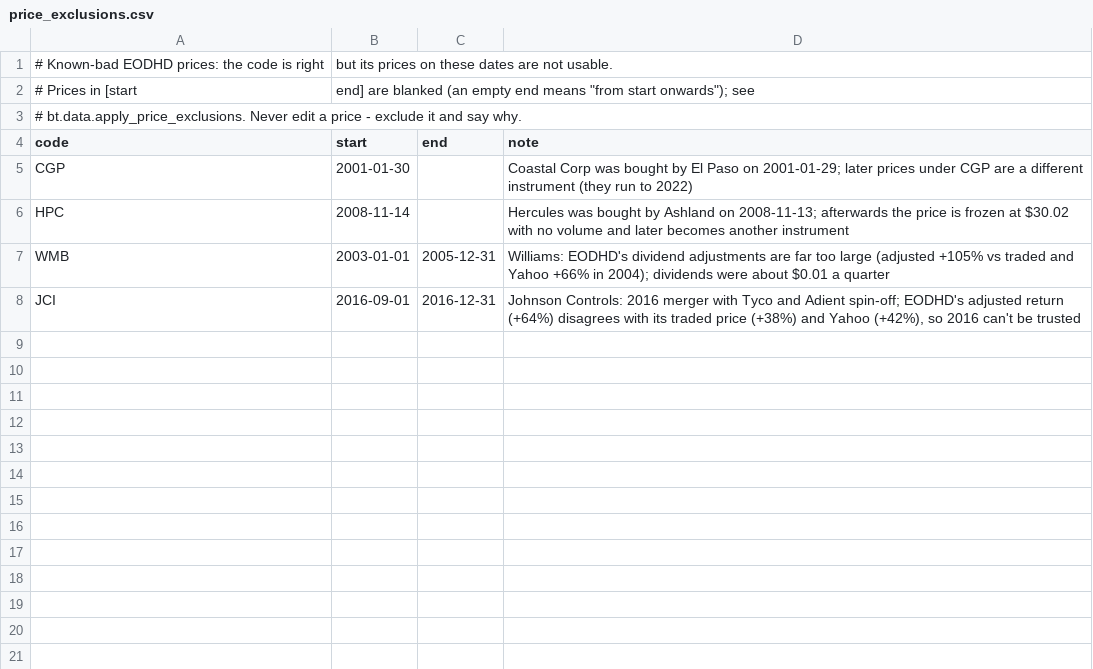
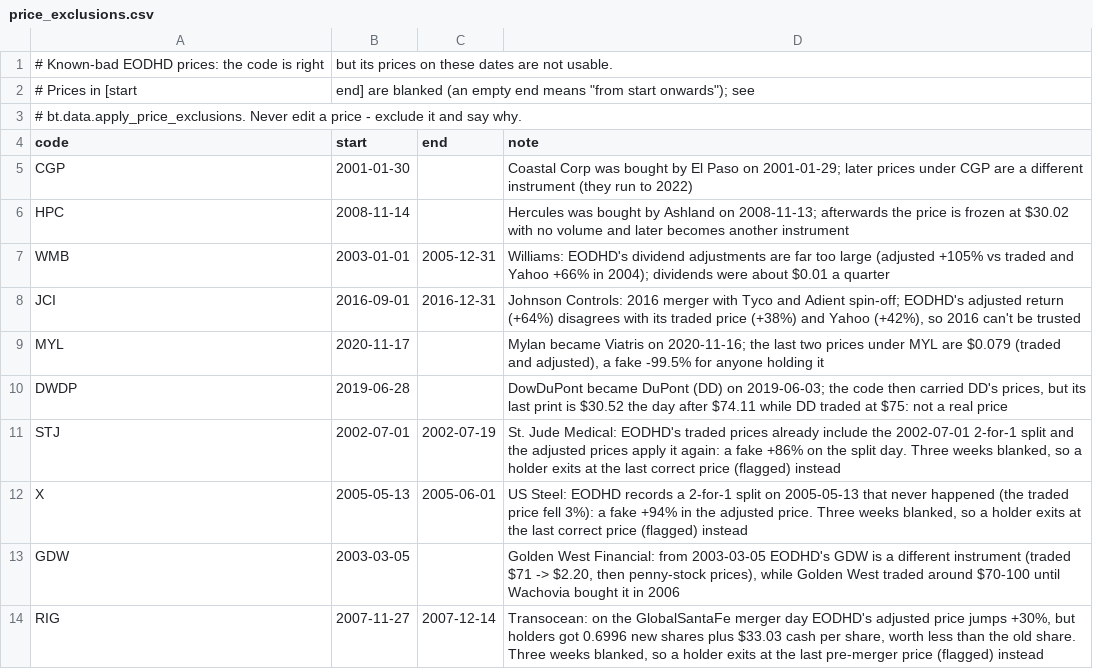
Before and after one commit to thequietearth/backtester, a CSV file: data/price_exclusions.csv, drawn as a sheet; the diff names each change by its address in the sheet, - before the commit and + after, or states it on an @@ line.

```diff
--- a/data/price_exclusions.csv
+++ b/data/price_exclusions.csv
+row 9: MYL | 2020-11-17 |  | Mylan became Viatris on 2020-11-16; the last two prices under MYL are $0.079 (traded and adjusted), a fake -99.5% for anyone holding it
+row 10: DWDP | 2019-06-28 |  | DowDuPont became DuPont (DD) on 2019-06-03; the code then carried DD's prices, but its last print is $30.52 the day after $74.11 while DD traded at $75: not a real price
+row 11: STJ | 2002-07-01 | 2002-07-19 | St. Jude Medical: EODHD's traded prices already include the 2002-07-01 2-for-1 split and the adjusted prices apply it again: a fake +86% on the split day. Three weeks blanked, so a holder exits at the last correct price (flagged) instead
+row 12: X | 2005-05-13 | 2005-06-01 | US Steel: EODHD records a 2-for-1 split on 2005-05-13 that never happened (the traded price fell 3%): a fake +94% in the adjusted price. Three weeks blanked, so a holder exits at the last correct price (flagged) instead
+row 13: GDW | 2003-03-05 |  | Golden West Financial: from 2003-03-05 EODHD's GDW is a different instrument (traded $71 -> $2.20, then penny-stock prices), while Golden West traded around $70-100 until Wachovia bought it in 2006
+row 14: RIG | 2007-11-27 | 2007-12-14 | Transocean: on the GlobalSantaFe merger day EODHD's adjusted price jumps +30%, but holders got 0.6996 new shares plus $33.03 cash per share, worth less than the old share. Three weeks blanked, so a holder exits at the last pre-merger price (flagged) instead
```
Also changed, not shown: data/ticker_map.csv, 31 other files.
